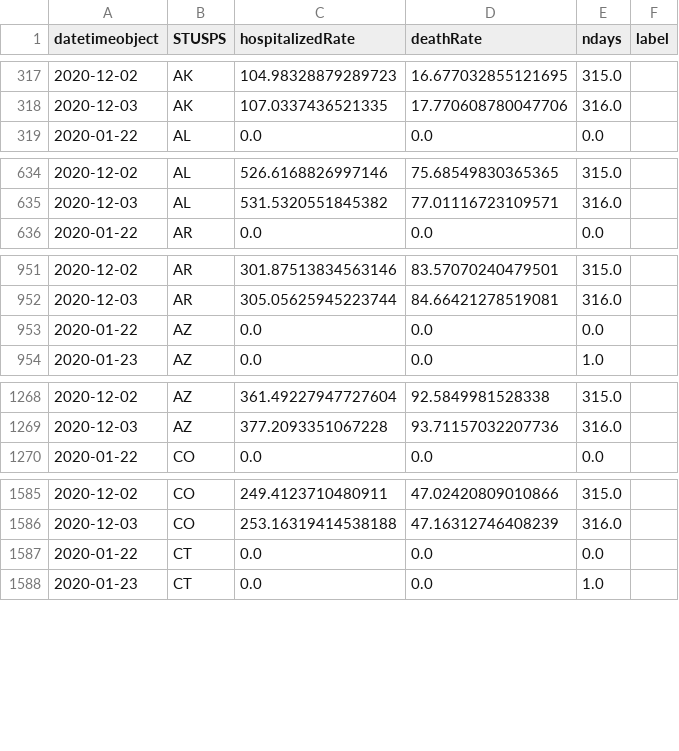
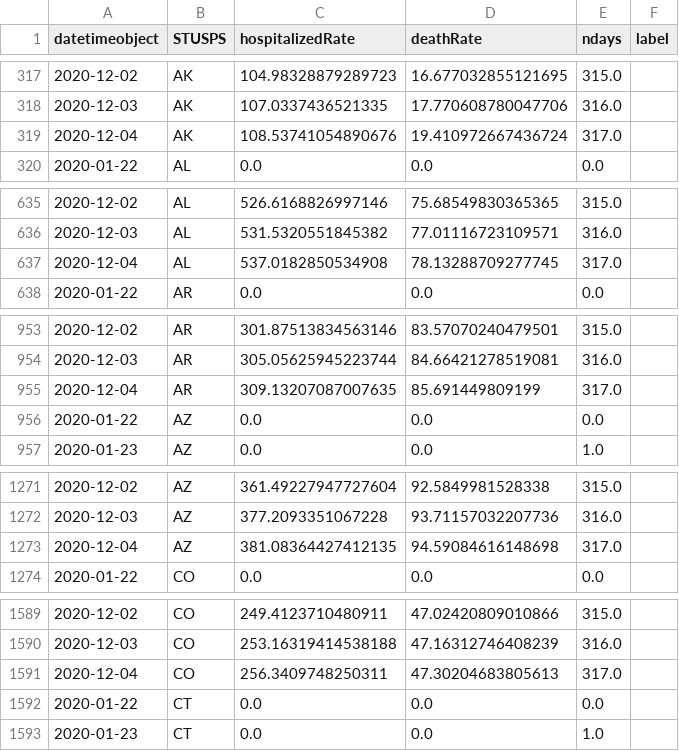
Before and after one commit to briefings/sars, a CSV file: fundamentals/atlantic/warehouse/curvesDeathsHospitalized.csv, drawn as a sheet; only a part is shown, gaps mark what is left out; the diff covers the shown part only; the diff names each change by its address in the sheet, - before the commit and + after, or states it on an @@ line.

```diff
--- a/fundamentals/atlantic/warehouse/curvesDeathsHospitalized.csv
+++ b/fundamentals/atlantic/warehouse/curvesDeathsHospitalized.csv
+row 319: 2020-12-04 | AK | 108.53741054890676 | 19.410972667436724 | 317.0
+row 637: 2020-12-04 | AL | 537.0182850534908 | 78.13288709277745 | 317.0
+row 955: 2020-12-04 | AR | 309.13207087007635 | 85.691449809199 | 317.0
+row 1273: 2020-12-04 | AZ | 381.08364427412135 | 94.59084616148698 | 317.0
+row 1591: 2020-12-04 | CO | 256.3409748250311 | 47.30204683805613 | 317.0
```
Also changed, not shown: 32 added rows elsewhere in this file, fundamentals/atlantic/warehouse/curvesDeathsPositives.csv, fundamentals/atlantic/warehouse/curvesDeathsTests.csv, 7 other files.
